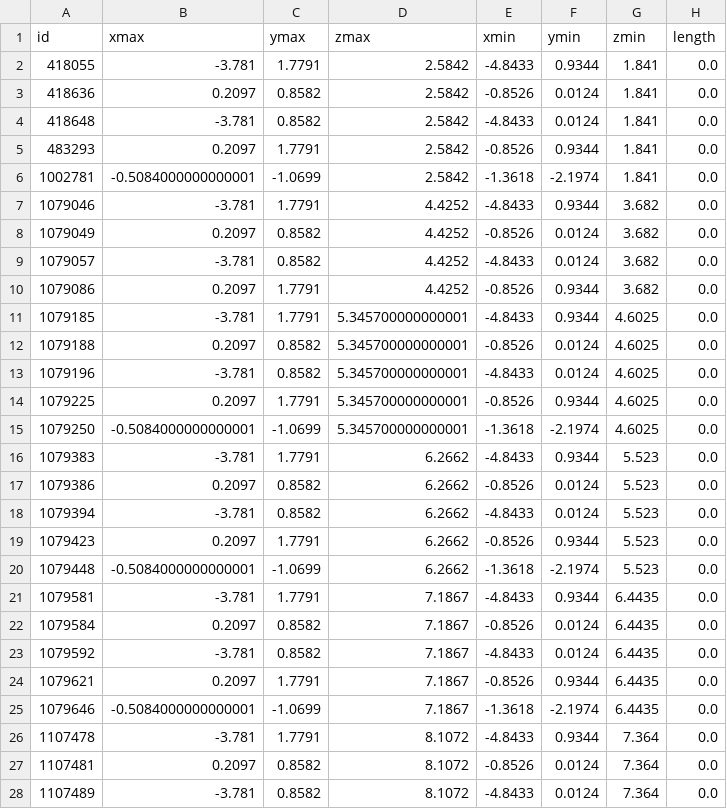
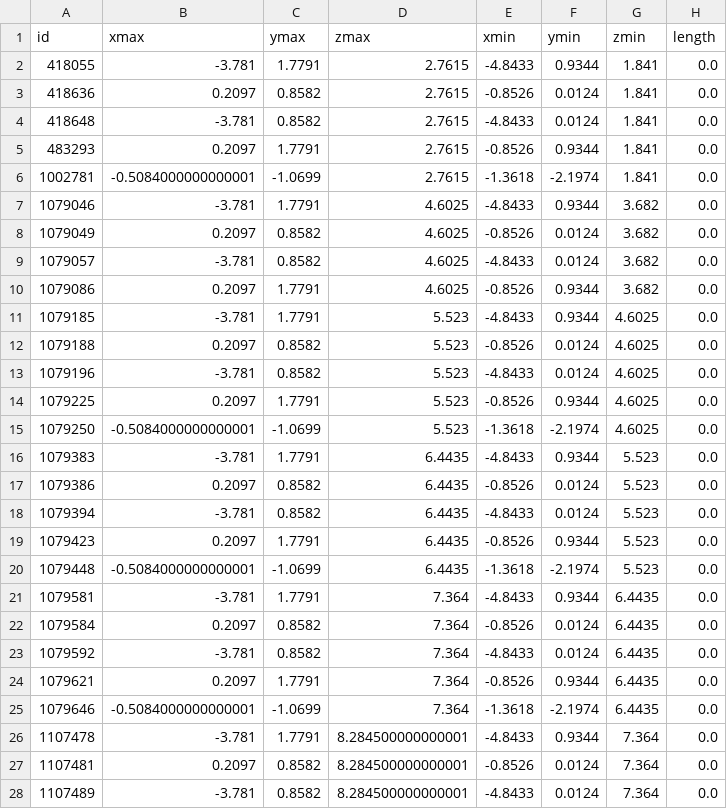
Before and after one commit to Jaaaaabin/enrichGraph, a CSV file: res/df_all_features.csv, drawn as a sheet; only a part is shown; the diff covers the shown part only; the diff names each change by its address in the sheet, - before the commit and + after, or states it on an @@ line.

```diff
--- a/res/df_all_features.csv
+++ b/res/df_all_features.csv
-D2:D6 (zmax): 2.5842
+D2:D6 (zmax): 2.7615
-D7:D10 (zmax): 4.4252
+D7:D10 (zmax): 4.6025
-D11:D15 (zmax): 5.345700000000001
+D11:D15 (zmax): 5.523
-D16:D20 (zmax): 6.2662
+D16:D20 (zmax): 6.4435
-D21:D25 (zmax): 7.1867
+D21:D25 (zmax): 7.364
-D26:D28 (zmax): 8.1072
+D26:D28 (zmax): 8.284500000000001
```
Also changed, not shown: 1 added row, 2 removed rows and 29 edited cells elsewhere in this file, res/df_all_features_all.csv, res/df_feature_all_spaces_included_bysr.csv, 43 other files.
